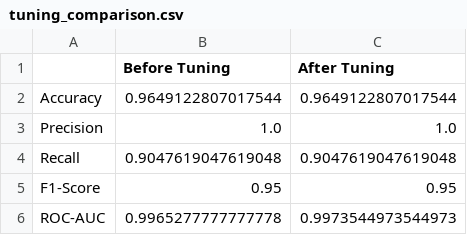
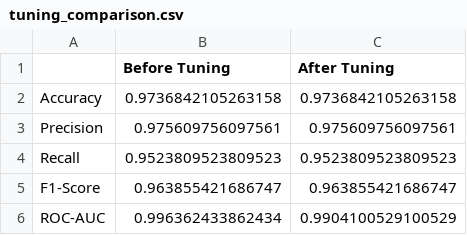
Before and after one commit to AkmalFazli27/breast-cancer-prediction, a CSV file: results/tuning_comparison.csv, drawn as a sheet.

```diff
--- a/results/tuning_comparison.csv
+++ b/results/tuning_comparison.csv
@@ -1,6 +1,6 @@
 ,Before Tuning,After Tuning
-Accuracy,0.9649122807017544,0.9649122807017544
-Precision,1.0,1.0
-Recall,0.9047619047619048,0.9047619047619048
-F1-Score,0.95,0.95
-ROC-AUC,0.9965277777777778,0.9973544973544973
+Accuracy,0.9736842105263158,0.9736842105263158
+Precision,0.975609756097561,0.975609756097561
+Recall,0.9523809523809523,0.9523809523809523
+F1-Score,0.963855421686747,0.963855421686747
+ROC-AUC,0.996362433862434,0.9904100529100529
```
Also changed, not shown: results/cross_validation_scores.csv, results/model_comparison.csv, 3 other files.
